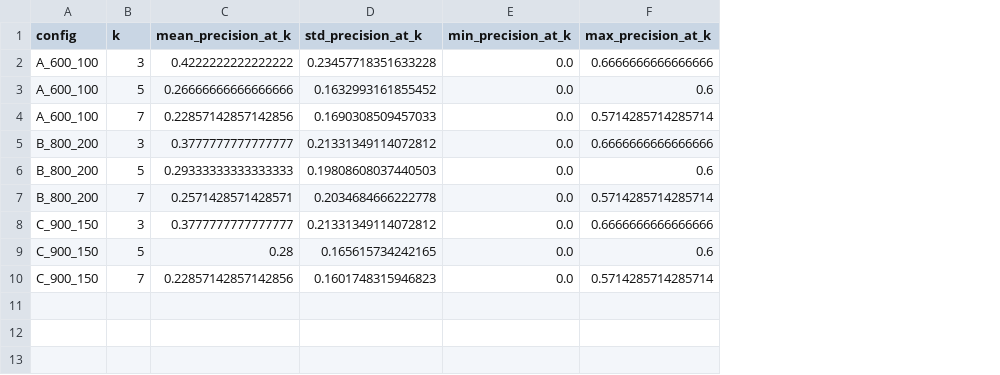
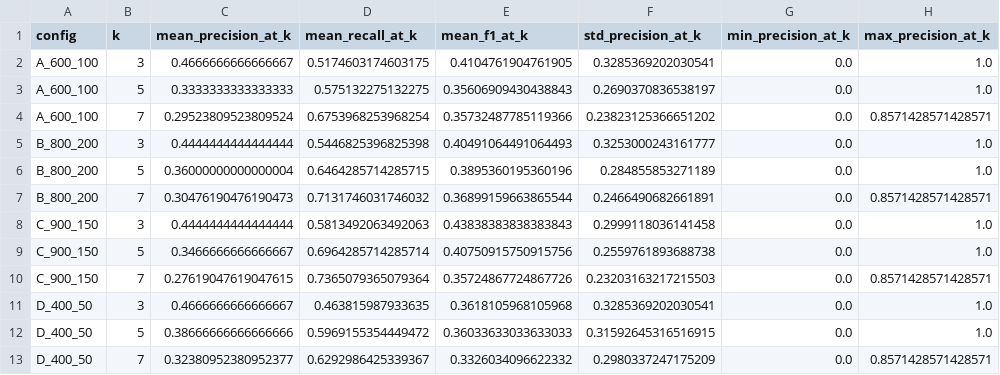
Before and after one commit to Hazem-Emam-404/Medical-Chatbot, a CSV file: grid_search_results.csv, drawn as a sheet; addresses are those after the commit; the diff names each change by its address in the sheet, - before the commit and + after, or states it on an @@ line.

```diff
--- a/grid_search_results.csv
+++ b/grid_search_results.csv
+column D (mean_recall_at_k), rows 2-10: 0.5174603174603175 | 0.575132275132275 | 0.6753968253968254 | 0.5446825396825398 | 0.6464285714285715 | 0.7131746031746032 | 0.5813492063492063 | 0.6964285714285714 | 0.7365079365079364
+column E (mean_f1_at_k), rows 2-10: 0.4104761904761905 | 0.35606909430438843 | 0.35732487785119366 | 0.40491064491064493 | 0.3895360195360196 | 0.36899159663865544 | 0.43838383838383843 | 0.40750915750915756 | 0.35724867724867726
-C2 (mean_precision_at_k): 0.4222222222222222
+C2 (mean_precision_at_k): 0.4666666666666667
-F2 (std_precision_at_k): 0.23457718351633228
+F2 (std_precision_at_k): 0.3285369202030541
-H2 (max_precision_at_k): 0.6666666666666666
+H2 (max_precision_at_k): 1.0
-C3 (mean_precision_at_k): 0.26666666666666666
+C3 (mean_precision_at_k): 0.3333333333333333
-F3 (std_precision_at_k): 0.1632993161855452
+F3 (std_precision_at_k): 0.2690370836538197
-H3 (max_precision_at_k): 0.6
+H3 (max_precision_at_k): 1.0
-C4 (mean_precision_at_k): 0.22857142857142856
+C4 (mean_precision_at_k): 0.29523809523809524
-F4 (std_precision_at_k): 0.1690308509457033
+F4 (std_precision_at_k): 0.23823125366651202
-H4 (max_precision_at_k): 0.5714285714285714
+H4 (max_precision_at_k): 0.8571428571428571
-C5 (mean_precision_at_k): 0.3777777777777777
+C5 (mean_precision_at_k): 0.4444444444444444
-F5 (std_precision_at_k): 0.21331349114072812
+F5 (std_precision_at_k): 0.3253000243161777
-H5 (max_precision_at_k): 0.6666666666666666
+H5 (max_precision_at_k): 1.0
-C6 (mean_precision_at_k): 0.29333333333333333
+C6 (mean_precision_at_k): 0.36000000000000004
-F6 (std_precision_at_k): 0.19808608037440503
+F6 (std_precision_at_k): 0.284855853271189
-H6 (max_precision_at_k): 0.6
+H6 (max_precision_at_k): 1.0
-C7 (mean_precision_at_k): 0.2571428571428571
+C7 (mean_precision_at_k): 0.30476190476190473
-F7 (std_precision_at_k): 0.2034684666222778
+F7 (std_precision_at_k): 0.2466490682661891
-H7 (max_precision_at_k): 0.5714285714285714
+H7 (max_precision_at_k): 0.8571428571428571
-C8 (mean_precision_at_k): 0.3777777777777777
+C8 (mean_precision_at_k): 0.4444444444444444
-F8 (std_precision_at_k): 0.21331349114072812
+F8 (std_precision_at_k): 0.2999118036141458
-H8 (max_precision_at_k): 0.6666666666666666
+H8 (max_precision_at_k): 1.0
-C9 (mean_precision_at_k): 0.28
+C9 (mean_precision_at_k): 0.3466666666666667
-F9 (std_precision_at_k): 0.165615734242165
+F9 (std_precision_at_k): 0.2559761893688738
-H9 (max_precision_at_k): 0.6
+H9 (max_precision_at_k): 1.0
-C10 (mean_precision_at_k): 0.22857142857142856
+C10 (mean_precision_at_k): 0.27619047619047615
-F10 (std_precision_at_k): 0.1601748315946823
+F10 (std_precision_at_k): 0.23203163217215503
-H10 (max_precision_at_k): 0.5714285714285714
+H10 (max_precision_at_k): 0.8571428571428571
+row 11: D_400_50 | 3 | 0.4666666666666667 | 0.463815987933635 | 0.3618105968105968 | 0.3285369202030541 | 0.0 | 1.0
+row 12: D_400_50 | 5 | 0.38666666666666666 | 0.5969155354449472 | 0.36033633033633033 | 0.31592645316516915 | 0.0 | 1.0
+row 13: D_400_50 | 7 | 0.32380952380952377 | 0.6292986425339367 | 0.3326034096622332 | 0.2980337247175209 | 0.0 | 0.8571428571428571
```
Also changed, not shown: 9 other files.
